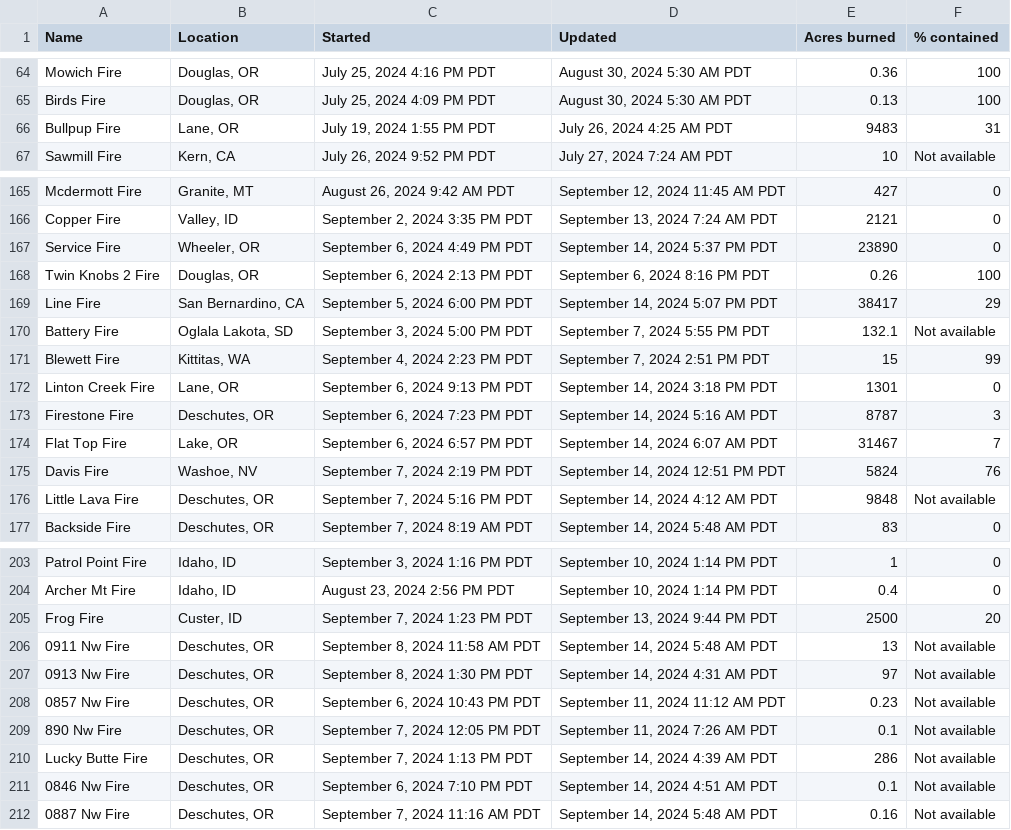
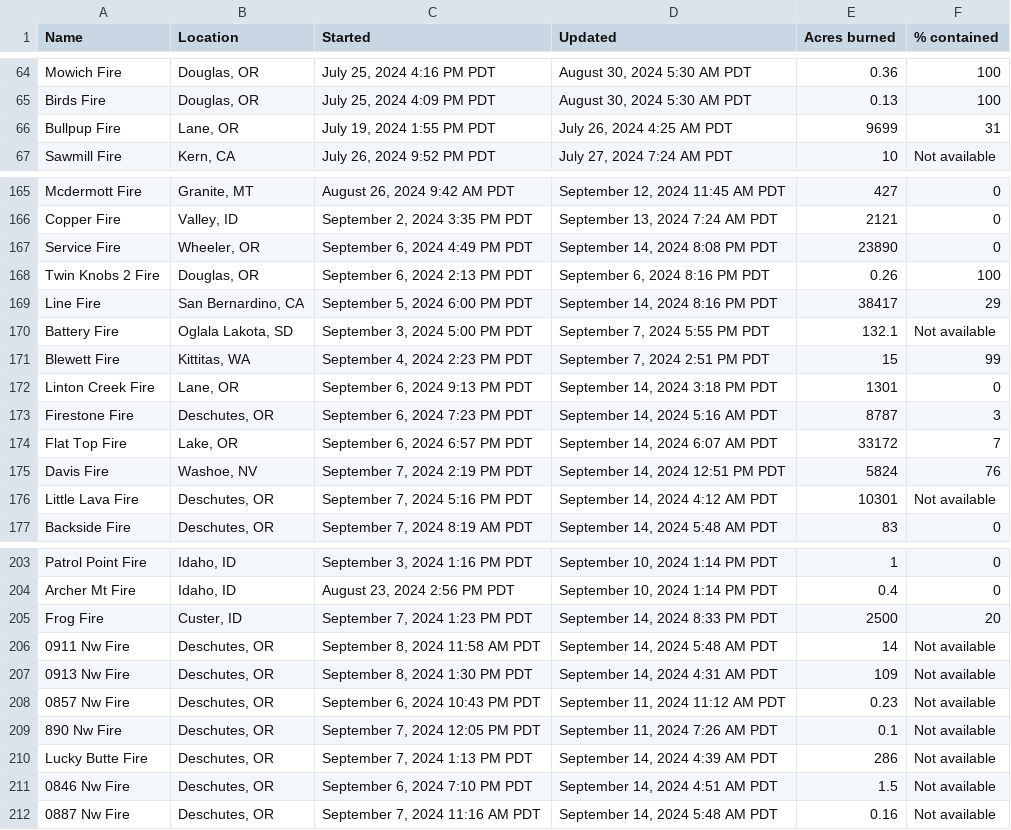
Before and after one commit to cbs-news-data/wildfire_watch, a CSV file: data/wildfires_datawrapper_save.csv, drawn as a sheet; only a part is shown, gaps mark what is left out; the diff covers the shown part only.

```diff
--- a/data/wildfires_datawrapper_save.csv
+++ b/data/wildfires_datawrapper_save.csv
@@ -65,3 +65,3 @@ Mowich Fire,"Douglas, OR","July 25, 2024 4:16 PM PDT","August 30, 2024 5:30 AM P
 Birds Fire,"Douglas, OR","July 25, 2024 4:09 PM PDT","August 30, 2024 5:30 AM PDT",0.13,100
-Bullpup Fire,"Lane, OR","July 19, 2024 1:55 PM PDT","July 26, 2024 4:25 AM PDT",9483,31
+Bullpup Fire,"Lane, OR","July 19, 2024 1:55 PM PDT","July 26, 2024 4:25 AM PDT",9699,31
 Sawmill Fire,"Kern, CA","July 26, 2024 9:52 PM PDT","July 27, 2024 7:24 AM PDT",10,Not available
@@ -166,5 +166,5 @@ Mcdermott Fire,"Granite, MT","August 26, 2024 9:42 AM PDT","September 12, 2024 1
 Copper Fire,"Valley, ID","September 2, 2024 3:35 PM PDT","September 13, 2024 7:24 AM PDT",2121,0
-Service Fire,"Wheeler, OR","September 6, 2024 4:49 PM PDT","September 14, 2024 5:37 PM PDT",23890,0
+Service Fire,"Wheeler, OR","September 6, 2024 4:49 PM PDT","September 14, 2024 8:08 PM PDT",23890,0
 Twin Knobs 2 Fire,"Douglas, OR","September 6, 2024 2:13 PM PDT","September 6, 2024 8:16 PM PDT",0.26,100
-Line Fire,"San Bernardino, CA","September 5, 2024 6:00 PM PDT","September 14, 2024 5:07 PM PDT",38417,29
+Line Fire,"San Bernardino, CA","September 5, 2024 6:00 PM PDT","September 14, 2024 8:16 PM PDT",38417,29
 Battery Fire,"Oglala Lakota, SD","September 3, 2024 5:00 PM PDT","September 7, 2024 5:55 PM PDT",132.1,Not available
@@ -173,5 +173,5 @@ Linton Creek Fire,"Lane, OR","September 6, 2024 9:13 PM PDT","September 14, 2024
 Firestone Fire,"Deschutes, OR","September 6, 2024 7:23 PM PDT","September 14, 2024 5:16 AM PDT",8787,3
-Flat Top Fire,"Lake, OR","September 6, 2024 6:57 PM PDT","September 14, 2024 6:07 AM PDT",31467,7
+Flat Top Fire,"Lake, OR","September 6, 2024 6:57 PM PDT","September 14, 2024 6:07 AM PDT",33172,7
 Davis Fire,"Washoe, NV","September 7, 2024 2:19 PM PDT","September 14, 2024 12:51 PM PDT",5824,76
-Little Lava Fire,"Deschutes, OR","September 7, 2024 5:16 PM PDT","September 14, 2024 4:12 AM PDT",9848,Not available
+Little Lava Fire,"Deschutes, OR","September 7, 2024 5:16 PM PDT","September 14, 2024 4:12 AM PDT",10301,Not available
 Backside Fire,"Deschutes, OR","September 7, 2024 8:19 AM PDT","September 14, 2024 5:48 AM PDT",83,0
@@ -204,5 +204,5 @@ Patrol Point Fire,"Idaho, ID","September 3, 2024 1:16 PM PDT","September 10, 202
 Archer Mt Fire,"Idaho, ID","August 23, 2024 2:56 PM PDT","September 10, 2024 1:14 PM PDT",0.4,0
-Frog Fire,"Custer, ID","September 7, 2024 1:23 PM PDT","September 13, 2024 9:44 PM PDT",2500,20
-0911 Nw Fire,"Deschutes, OR","September 8, 2024 11:58 AM PDT","September 14, 2024 5:48 AM PDT",13,Not available
-0913 Nw Fire,"Deschutes, OR","September 8, 2024 1:30 PM PDT","September 14, 2024 4:31 AM PDT",97,Not available
+Frog Fire,"Custer, ID","September 7, 2024 1:23 PM PDT","September 14, 2024 8:33 PM PDT",2500,20
+0911 Nw Fire,"Deschutes, OR","September 8, 2024 11:58 AM PDT","September 14, 2024 5:48 AM PDT",14,Not available
+0913 Nw Fire,"Deschutes, OR","September 8, 2024 1:30 PM PDT","September 14, 2024 4:31 AM PDT",109,Not available
 0857 Nw Fire,"Deschutes, OR","September 6, 2024 10:43 PM PDT","September 11, 2024 11:12 AM PDT",0.23,Not available
@@ -210,3 +210,3 @@ Frog Fire,"Custer, ID","September 7, 2024 1:23 PM PDT","September 13, 2024 9:44
 Lucky Butte Fire,"Deschutes, OR","September 7, 2024 1:13 PM PDT","September 14, 2024 4:39 AM PDT",286,Not available
-0846 Nw Fire,"Deschutes, OR","September 6, 2024 7:10 PM PDT","September 14, 2024 4:51 AM PDT",0.1,Not available
+0846 Nw Fire,"Deschutes, OR","September 6, 2024 7:10 PM PDT","September 14, 2024 4:51 AM PDT",1.5,Not available
 0887 Nw Fire,"Deschutes, OR","September 7, 2024 11:16 AM PDT","September 14, 2024 5:48 AM PDT",0.16,Not available
```
Also changed, not shown: 6 edited cells elsewhere in this file, data/wildfires_save.csv, 4 other files.
